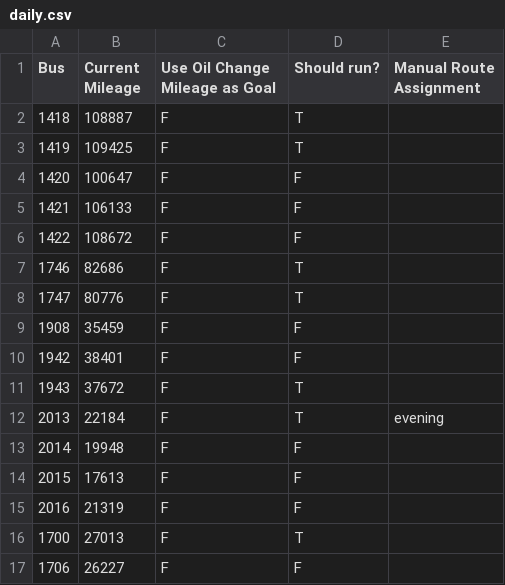
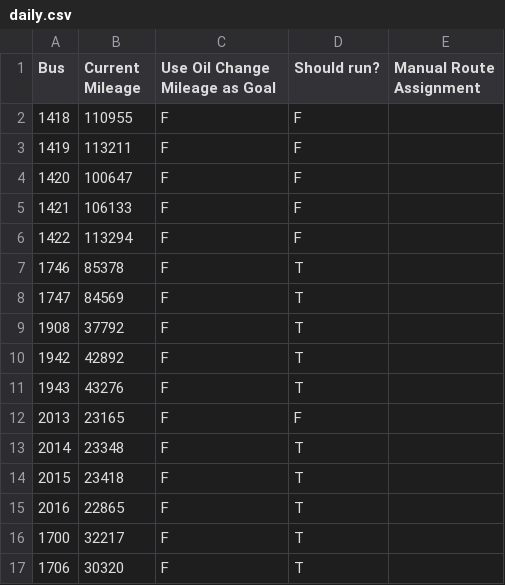
Before and after one commit to WhimsicalWhale/MileageCalculator, a CSV file: data/daily.csv, drawn as a sheet.

```diff
--- a/data/daily.csv
+++ b/data/daily.csv
@@ -1,17 +1,17 @@
 Bus,Current Mileage,Use Oil Change Mileage as Goal,Should run?,Manual Route Assignment
-1418,108887,F,T,
-1419,109425,F,T,
+1418,110955,F,F,
+1419,113211,F,F,
 1420,100647,F,F,
 1421,106133,F,F,
-1422,108672,F,F,
-1746,82686,F,T,
-1747,80776,F,T,
-1908,35459,F,F,
-1942,38401,F,F,
-1943,37672,F,T,
-2013,22184,F,T,evening
-2014,19948,F,F,
-2015,17613,F,F,
-2016,21319,F,F,
-1700,27013,F,T,
-1706,26227,F,F,
+1422,113294,F,F,
+1746,85378,F,T,
+1747,84569,F,T,
+1908,37792,F,T,
+1942,42892,F,T,
+1943,43276,F,T,
+2013,23165,F,F,
+2014,23348,F,T,
+2015,23418,F,T,
+2016,22865,F,T,
+1700,32217,F,T,
+1706,30320,F,T,
```
Also changed, not shown: data/buses.csv, 2 other files.
